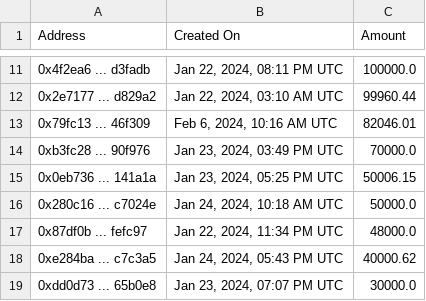
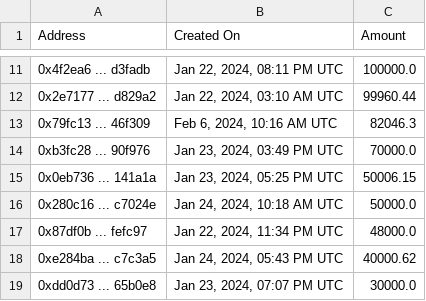
Before and after one commit to TreeCityWes/X1-Validator-Scrape, a CSV file: delegation_data.csv, drawn as a sheet; only a part is shown, gaps mark what is left out.

```diff
--- a/delegation_data.csv
+++ b/delegation_data.csv
@@ -12,3 +12,3 @@ Address,Created On,Amount
 0x2e7177 ... d829a2,"Jan 22, 2024, 03:10 AM UTC",99960.44
-0x79fc13 ... 46f309,"Feb 6, 2024, 10:16 AM UTC",82046.01
+0x79fc13 ... 46f309,"Feb 6, 2024, 10:16 AM UTC",82046.3
 0xb3fc28 ... 90f976,"Jan 23, 2024, 03:49 PM UTC",70000.0
```
Also changed, not shown: validator_info.csv.
